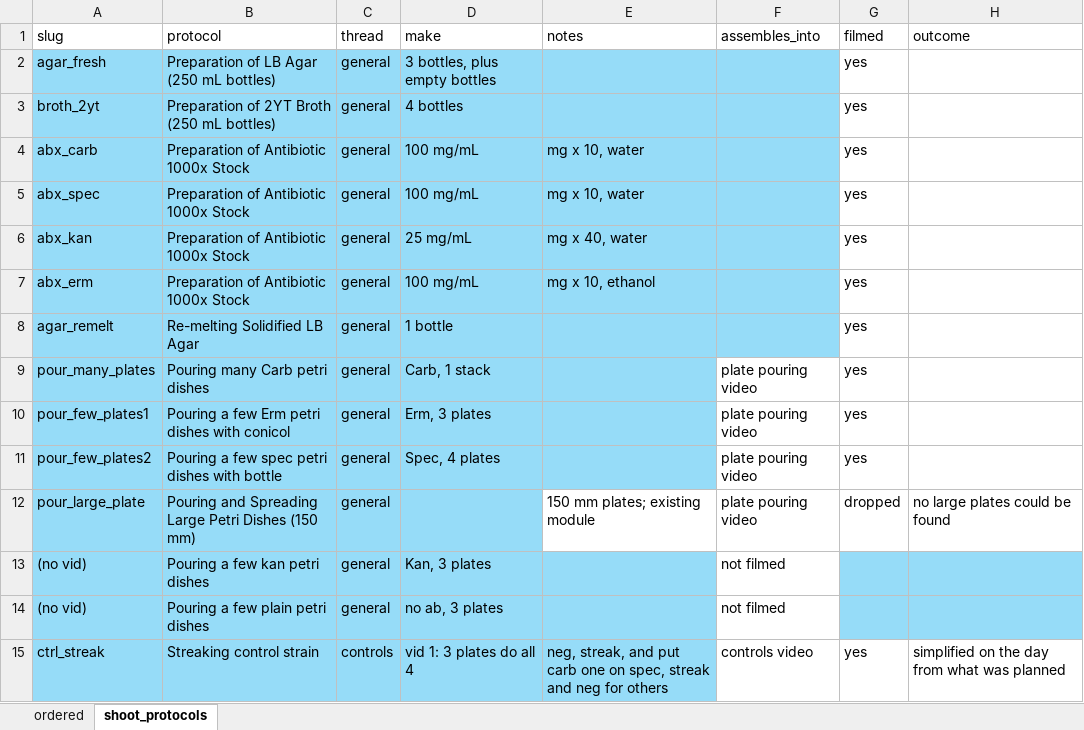
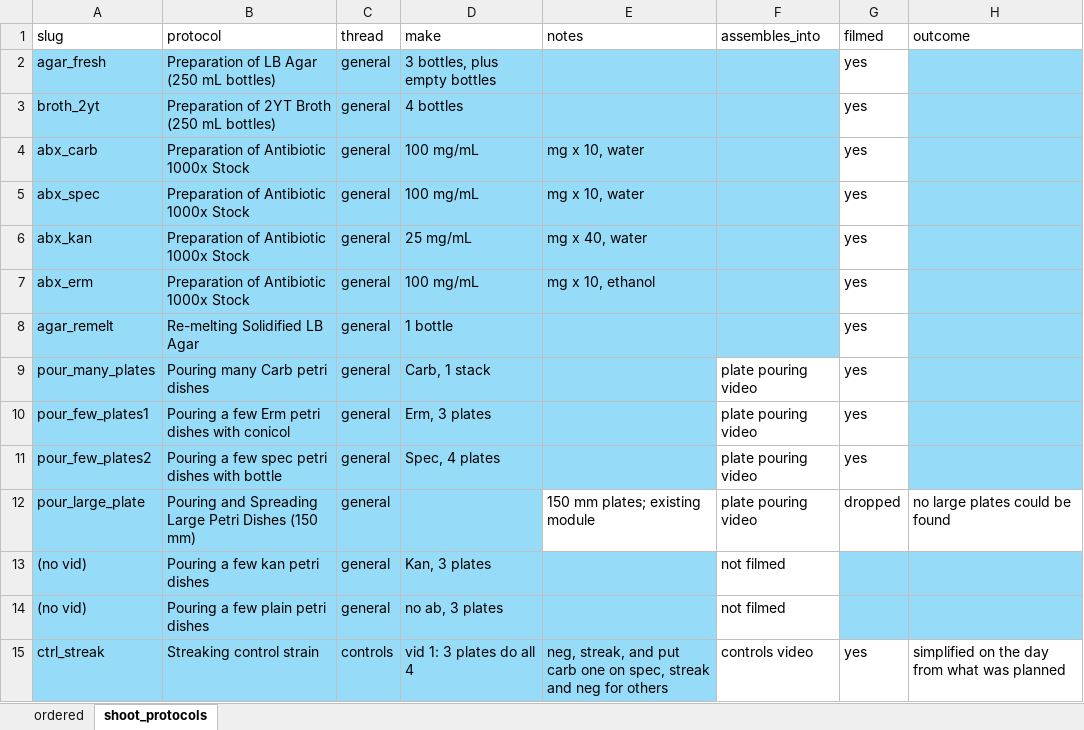
Before and after one commit to UCB-BioE-Anderson-Lab/cloning-tutorials, an Excel workbook: video_plans/shoot_protocols_plan.xlsx, sheet shoot_protocols, drawn as a sheet; only a part is shown; values as stored, in another font and other column widths than the file's, no borders; the diff covers the shown part only; the diff names each change by its address in the sheet, - before the commit and + after, or states it on an @@ line.

```diff
--- a/video_plans/shoot_protocols_plan.xlsx (sheet shoot_protocols)
+++ b/video_plans/shoot_protocols_plan.xlsx (sheet shoot_protocols)
-H2:H11 fill: none
+H2:H11 fill: #96DCF8
```
Also changed, not shown: 2 added rows and cell formats elsewhere in this sheet, sheet ordered, 3 other files.
